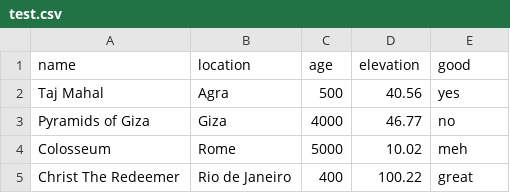
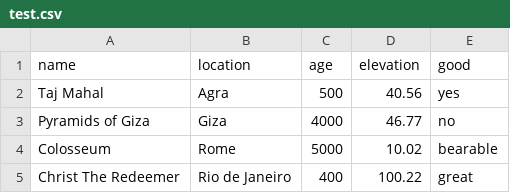
Before and after one commit to aritrabiswas2004/csv-visualizer, a CSV file: test.csv, drawn as a sheet.

```diff
--- a/test.csv
+++ b/test.csv
@@ -3,3 +3,3 @@ name,location,age,elevation,good
 "Pyramids of Giza","Giza",4000,46.77,"no"
-"Colosseum","Rome",5000,10.02,"meh"
+"Colosseum","Rome",5000,10.02,"bearable"
 "Christ The Redeemer","Rio de Janeiro",400,100.22,"great"
```
Also changed, not shown: 5 other files.
